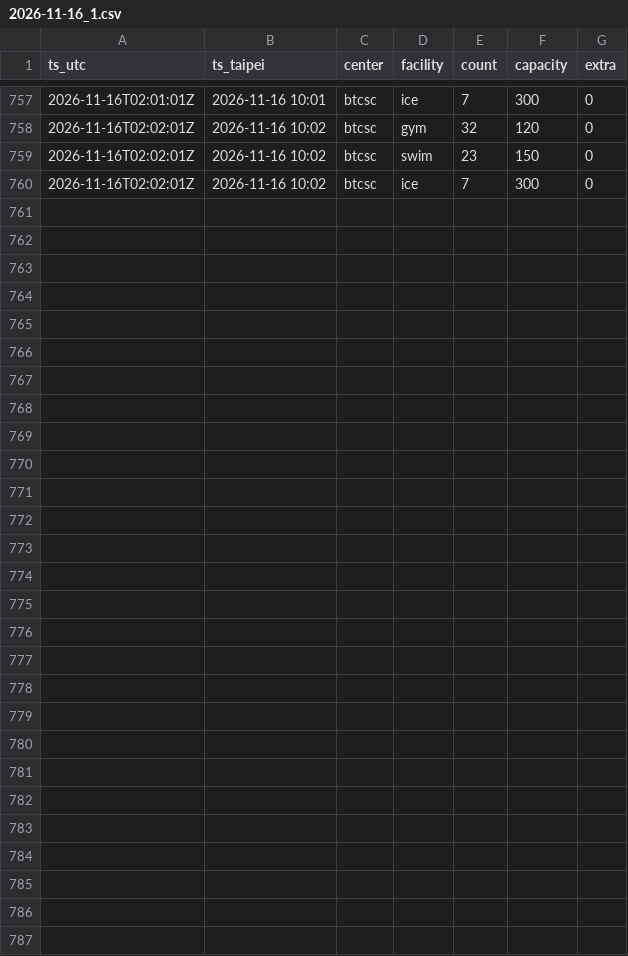
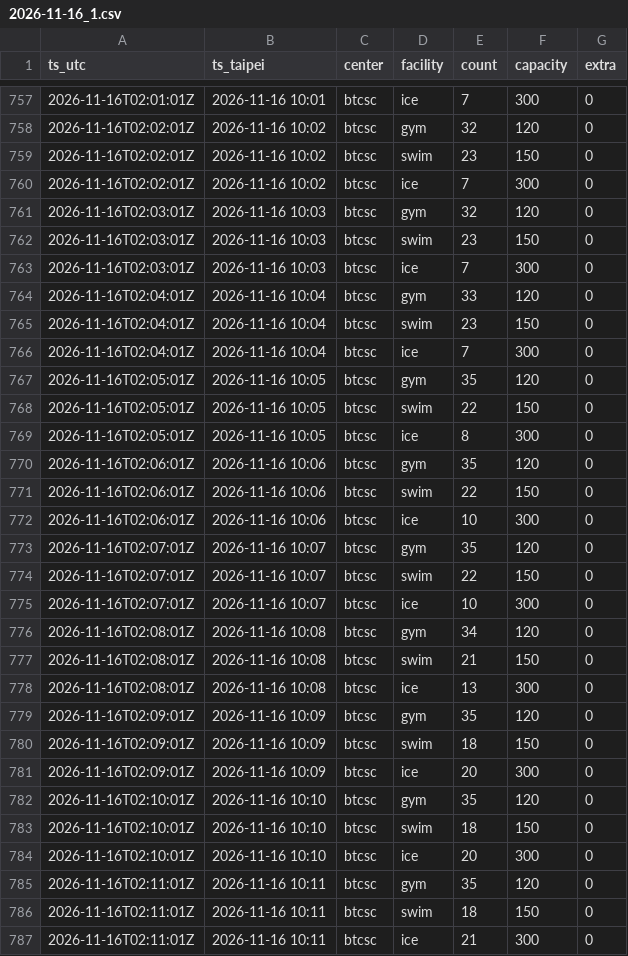
Before and after one commit to operate2959/btcsc-occupancy, a CSV file: data/raw/2026-11-16_1.csv, drawn as a sheet; only a part is shown, gaps mark what is left out; the diff names each change by its address in the sheet, - before the commit and + after, or states it on an @@ line.

```diff
--- a/data/raw/2026-11-16_1.csv
+++ b/data/raw/2026-11-16_1.csv
+row 761: 2026-11-16T02:03:01Z | 2026-11-16 10:03 | btcsc | gym | 32 | 120 | 0
+row 762: 2026-11-16T02:03:01Z | 2026-11-16 10:03 | btcsc | swim | 23 | 150 | 0
+row 763: 2026-11-16T02:03:01Z | 2026-11-16 10:03 | btcsc | ice | 7 | 300 | 0
+row 764: 2026-11-16T02:04:01Z | 2026-11-16 10:04 | btcsc | gym | 33 | 120 | 0
+row 765: 2026-11-16T02:04:01Z | 2026-11-16 10:04 | btcsc | swim | 23 | 150 | 0
+row 766: 2026-11-16T02:04:01Z | 2026-11-16 10:04 | btcsc | ice | 7 | 300 | 0
+row 767: 2026-11-16T02:05:01Z | 2026-11-16 10:05 | btcsc | gym | 35 | 120 | 0
+row 768: 2026-11-16T02:05:01Z | 2026-11-16 10:05 | btcsc | swim | 22 | 150 | 0
+row 769: 2026-11-16T02:05:01Z | 2026-11-16 10:05 | btcsc | ice | 8 | 300 | 0
+row 770: 2026-11-16T02:06:01Z | 2026-11-16 10:06 | btcsc | gym | 35 | 120 | 0
+row 771: 2026-11-16T02:06:01Z | 2026-11-16 10:06 | btcsc | swim | 22 | 150 | 0
+row 772: 2026-11-16T02:06:01Z | 2026-11-16 10:06 | btcsc | ice | 10 | 300 | 0
+row 773: 2026-11-16T02:07:01Z | 2026-11-16 10:07 | btcsc | gym | 35 | 120 | 0
+row 774: 2026-11-16T02:07:01Z | 2026-11-16 10:07 | btcsc | swim | 22 | 150 | 0
+row 775: 2026-11-16T02:07:01Z | 2026-11-16 10:07 | btcsc | ice | 10 | 300 | 0
+row 776: 2026-11-16T02:08:01Z | 2026-11-16 10:08 | btcsc | gym | 34 | 120 | 0
+row 777: 2026-11-16T02:08:01Z | 2026-11-16 10:08 | btcsc | swim | 21 | 150 | 0
+row 778: 2026-11-16T02:08:01Z | 2026-11-16 10:08 | btcsc | ice | 13 | 300 | 0
+row 779: 2026-11-16T02:09:01Z | 2026-11-16 10:09 | btcsc | gym | 35 | 120 | 0
+row 780: 2026-11-16T02:09:01Z | 2026-11-16 10:09 | btcsc | swim | 18 | 150 | 0
+row 781: 2026-11-16T02:09:01Z | 2026-11-16 10:09 | btcsc | ice | 20 | 300 | 0
+row 782: 2026-11-16T02:10:01Z | 2026-11-16 10:10 | btcsc | gym | 35 | 120 | 0
+row 783: 2026-11-16T02:10:01Z | 2026-11-16 10:10 | btcsc | swim | 18 | 150 | 0
+row 784: 2026-11-16T02:10:01Z | 2026-11-16 10:10 | btcsc | ice | 20 | 300 | 0
+row 785: 2026-11-16T02:11:01Z | 2026-11-16 10:11 | btcsc | gym | 35 | 120 | 0
+row 786: 2026-11-16T02:11:01Z | 2026-11-16 10:11 | btcsc | swim | 18 | 150 | 0
+row 787: 2026-11-16T02:11:01Z | 2026-11-16 10:11 | btcsc | ice | 21 | 300 | 0
```
Also changed, not shown: 1 other file.
